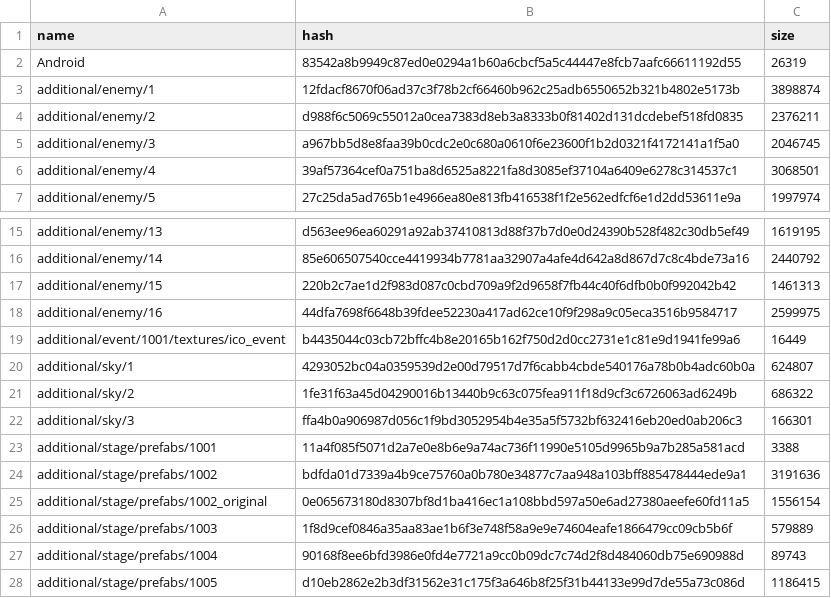
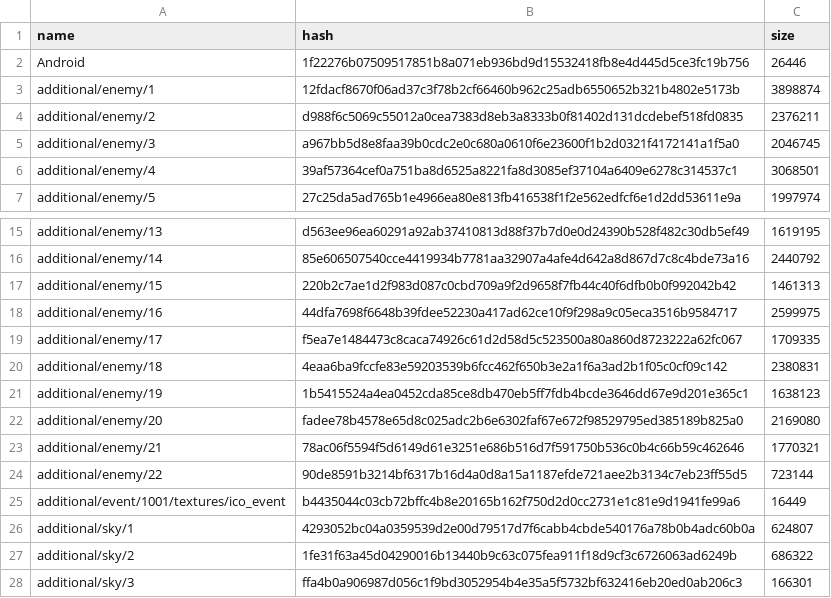
Before and after one commit to onederappli/SF_AB_Android, a CSV file: 100/AssetBundleList.csv, drawn as a sheet; only a part is shown, gaps mark what is left out; the shorter side is filled out with more unchanged rows.

```diff
--- a/100/AssetBundleList.csv
+++ b/100/AssetBundleList.csv
@@ -1,3 +1,3 @@
 name,hash,size
-Android,83542a8b9949c87ed0e0294a1b60a6cbcf5a5c44447e8fcb7aafc66611192d55,26319
+Android,1f22276b07509517851b8a071eb936bd9d15532418fb8e4d445d5ce3fc19b756,26446
 additional/enemy/1,12fdacf8670f06ad37c3f78b2cf66460b962c25adb6550652b321b4802e5173b,3898874
@@ -18,2 +18,8 @@ additional/enemy/15,220b2c7ae1d2f983d087c0cbd709a9f2d9658f7fb44c40f6dfb0b0f99204
 additional/enemy/16,44dfa7698f6648b39fdee52230a417ad62ce10f9f298a9c05eca3516b9584717,2599975
+additional/enemy/17,f5ea7e1484473c8caca74926c61d2d58d5c523500a80a860d8723222a62fc067,1709335
+additional/enemy/18,4eaa6ba9fccfe83e59203539b6fcc462f650b3e2a1f6a3ad2b1f05c0cf09c142,2380831
+additional/enemy/19,1b5415524a4ea0452cda85ce8db470eb5ff7fdb4bcde3646dd67e9d201e365c1,1638123
+additional/enemy/20,fadee78b4578e65d8c025adc2b6e6302faf67e672f98529795ed385189b825a0,2169080
+additional/enemy/21,78ac06f5594f5d6149d61e3251e686b516d7f591750b536c0b4c66b59c462646,1770321
+additional/enemy/22,90de8591b3214bf6317b16d4a0d8a15a1187efde721aee2b3134c7eb23ff55d5,723144
 additional/event/1001/textures/ico_event,b4435044c03cb72bffc4b8e20165b162f750d2d0cc2731e1c81e9d1941fe99a6,16449
```
Also changed, not shown: 7 other files.
